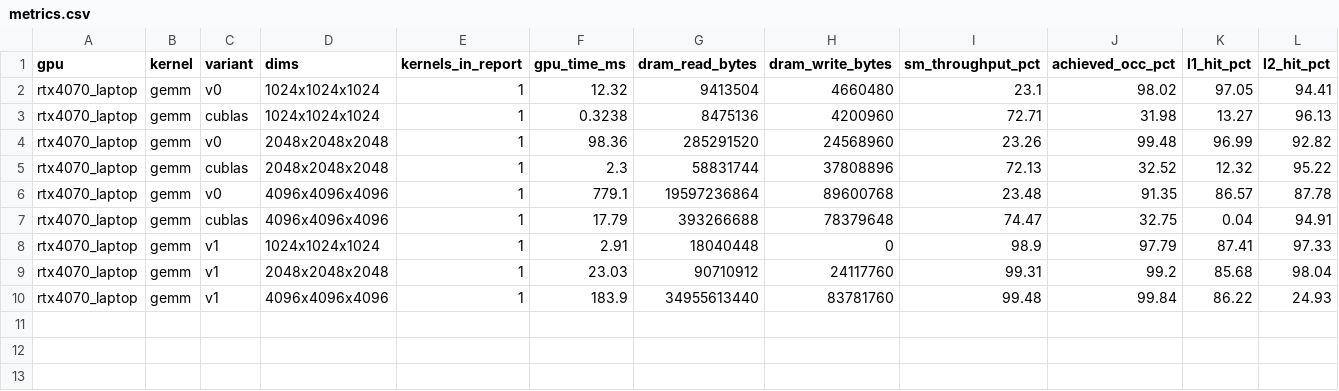
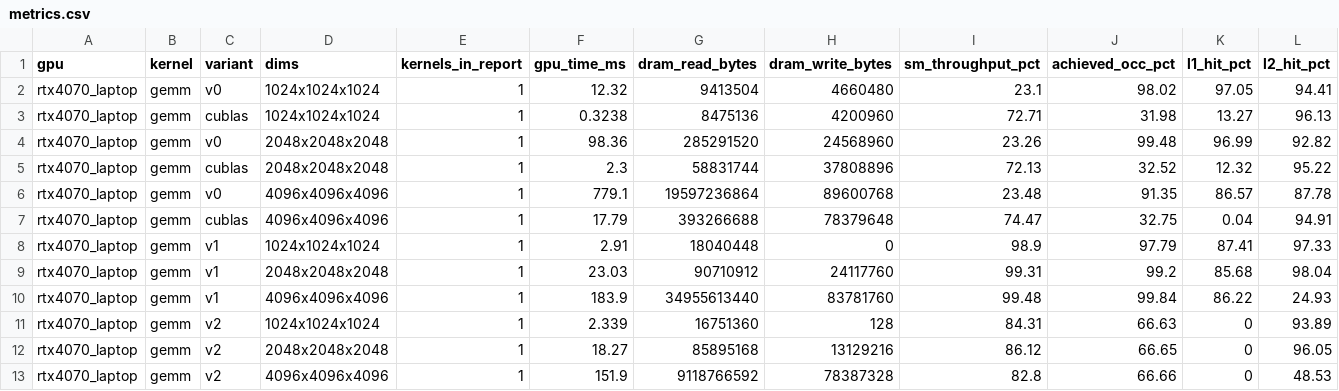
Before and after one commit to DeviousDrops/kernline, a CSV file: results/ncu/rtx4070_laptop/metrics.csv, drawn as a sheet; only a part is shown; rows hold the shown columns only; the diff names each change by its address in the sheet, - before the commit and + after, or states it on an @@ line.

Commit message:
Add GEMM v2: 32x32 shared-memory tiling
Moved from v1 to v2 because v1 was DRAM-bound at 4096^3 (244 of 249 GB/s, L2 hit rate 25%) with no reuse of loaded data. On the 4070 Laptop at 4096^3: 143.8 ms -> 87.1 ms (955 -> 1577 GFLOP/s). ncu shows DRAM bytes dropping from 35.0 GB to 9.2 GB (106 GB/s, 42% of the read ceiling) and the L2 hit rate rising to 49%.

v2 is now shared-memory bound: the top stall moved from lg_throttle to mio_throttle (21 stall cycles per issued instruction), and it runs 1.76-1.77 TFLOP/s at 1024^3 and 2048^3, 8.5% of the 20.9 TFLOP/s FP32 peak. Occupancy is 66.7%: a 1024-thread block fits once per SM. ncu counts 35M shared-memory bank conflicts at 4096^3, under 1% of shared accesses.

```diff
--- a/results/ncu/rtx4070_laptop/metrics.csv
+++ b/results/ncu/rtx4070_laptop/metrics.csv
+row 11: rtx4070_laptop | gemm | v2 | 1024x1024x1024 | 1 | 2.339 | 16751360 | 128 | 84.31 | 66.63 | 0 | 93.89
+row 12: rtx4070_laptop | gemm | v2 | 2048x2048x2048 | 1 | 18.27 | 85895168 | 13129216 | 86.12 | 66.65 | 0 | 96.05
+row 13: rtx4070_laptop | gemm | v2 | 4096x4096x4096 | 1 | 151.9 | 9118766592 | 78387328 | 82.8 | 66.66 | 0 | 48.53
```
Also changed, not shown: results/rtx4070_laptop/gemm.csv, 10 other files.
